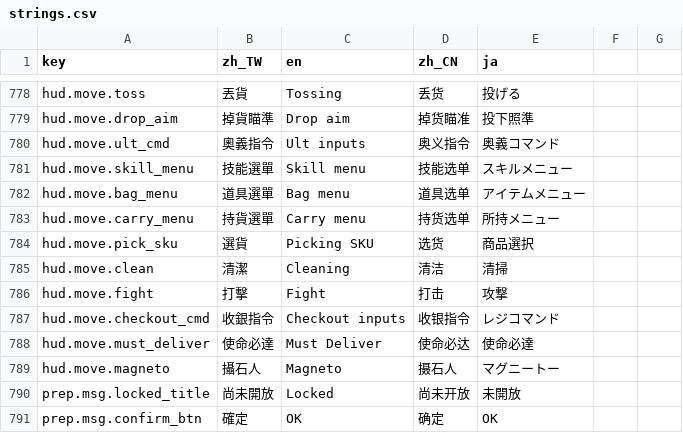
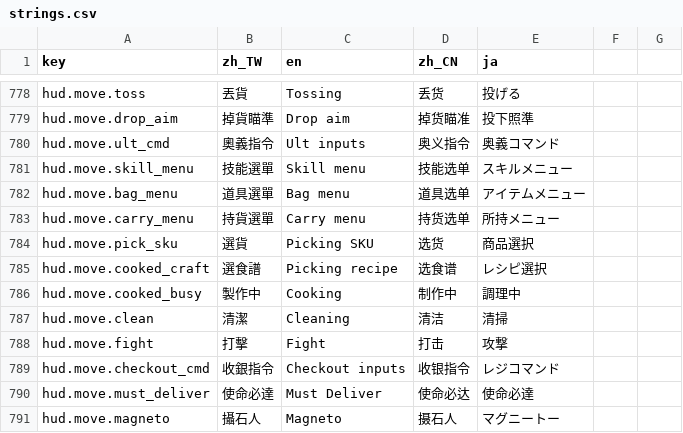
Before and after one commit to bzkit1983/imdoing, a CSV file: godot/game/locale/strings.csv, drawn as a sheet; only a part is shown, gaps mark what is left out; the shorter side is filled out with more unchanged rows; the diff covers the shown part only; the diff names each change by its address in the sheet, - before the commit and + after, or states it on an @@ line.

```diff
--- a/godot/game/locale/strings.csv
+++ b/godot/game/locale/strings.csv
+row 785: hud.move.cooked_craft | 選食譜 | Picking recipe | 选食谱 | レシピ選択
+row 786: hud.move.cooked_busy | 製作中 | Cooking | 制作中 | 調理中
```
Also changed, not shown: 32 added rows elsewhere in this file, godot/game/locale/data.csv, 41 other files.
